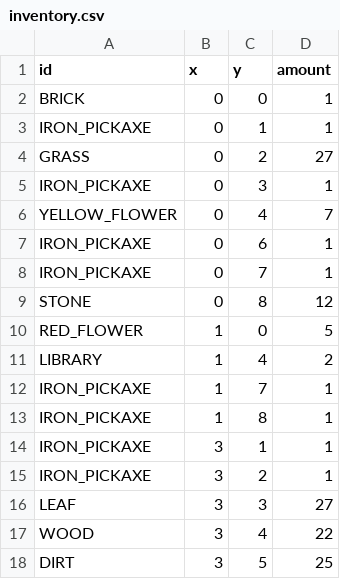
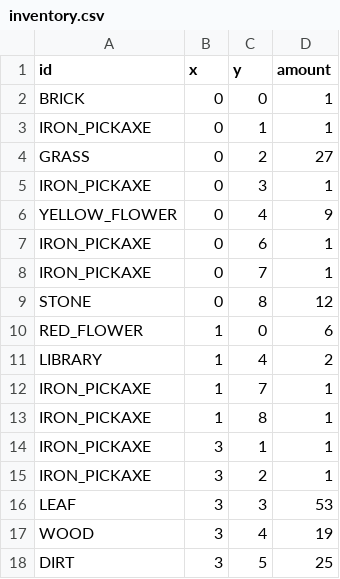
Before and after one commit to MMMatth/video-game-cpp, a CSV file: assets/csv/inventory.csv, drawn as a sheet.

```diff
--- a/assets/csv/inventory.csv
+++ b/assets/csv/inventory.csv
@@ -5,3 +5,3 @@ GRASS;0;2;27
 IRON_PICKAXE;0;3;1
-YELLOW_FLOWER;0;4;7
+YELLOW_FLOWER;0;4;9
 IRON_PICKAXE;0;6;1
@@ -9,3 +9,3 @@ IRON_PICKAXE;0;7;1
 STONE;0;8;12
-RED_FLOWER;1;0;5
+RED_FLOWER;1;0;6
 LIBRARY;1;4;2
@@ -15,4 +15,4 @@ IRON_PICKAXE;3;1;1
 IRON_PICKAXE;3;2;1
-LEAF;3;3;27
-WOOD;3;4;22
+LEAF;3;3;53
+WOOD;3;4;19
 DIRT;3;5;25
```
Also changed, not shown: assets/csv/map.csv, 8 other files.
